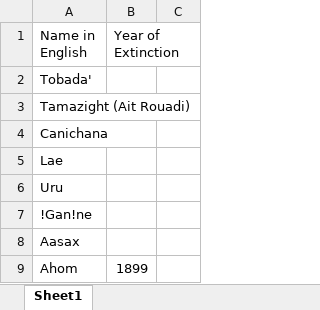
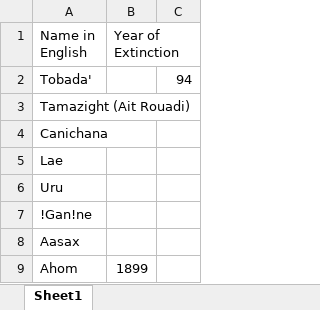
Before and after one commit to mc2637/INFO5100Project1, an Excel workbook: extinction timeline.xlsx, sheet Sheet1, drawn as a sheet; only a part is shown; values as stored, in another font and other column widths than the file's, no borders; the diff names each change by its address in the sheet, - before the commit and + after, or states it on an @@ line.

Commit message:
extinct timeline v1

```diff
--- a/extinction timeline.xlsx (sheet Sheet1)
+++ b/extinction timeline.xlsx (sheet Sheet1)
-C2: (empty)
+C2: 94
```
Also changed, not shown: 2 other files.
